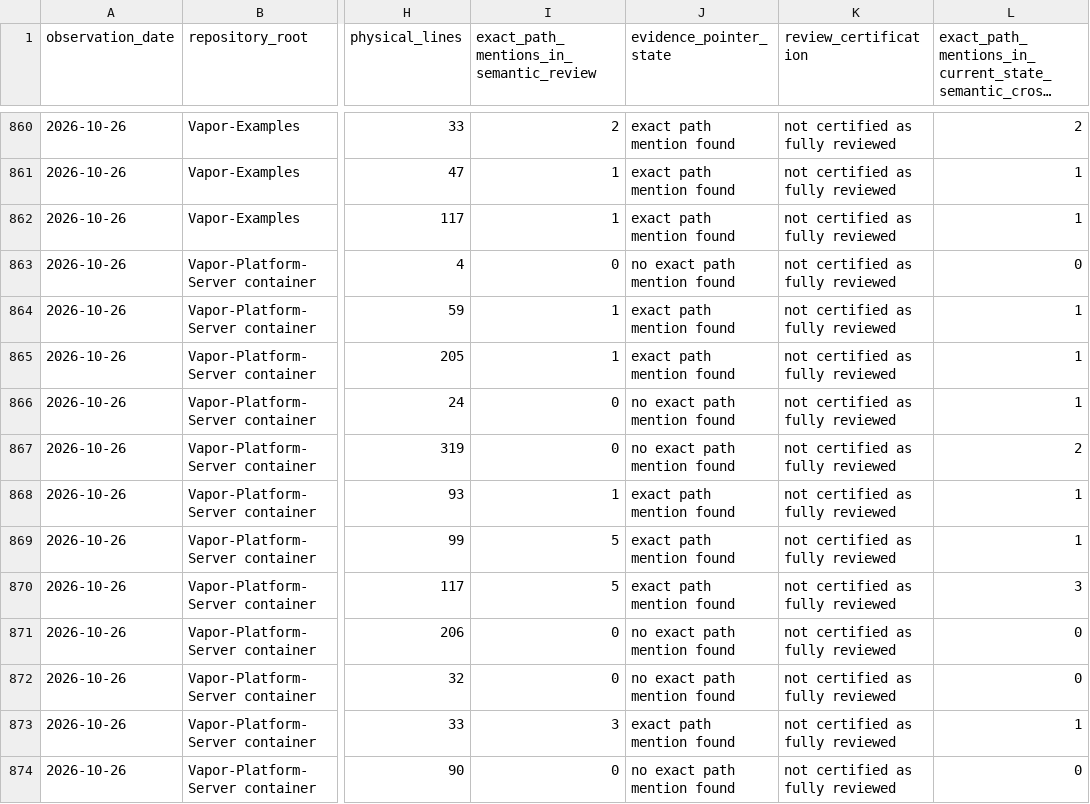
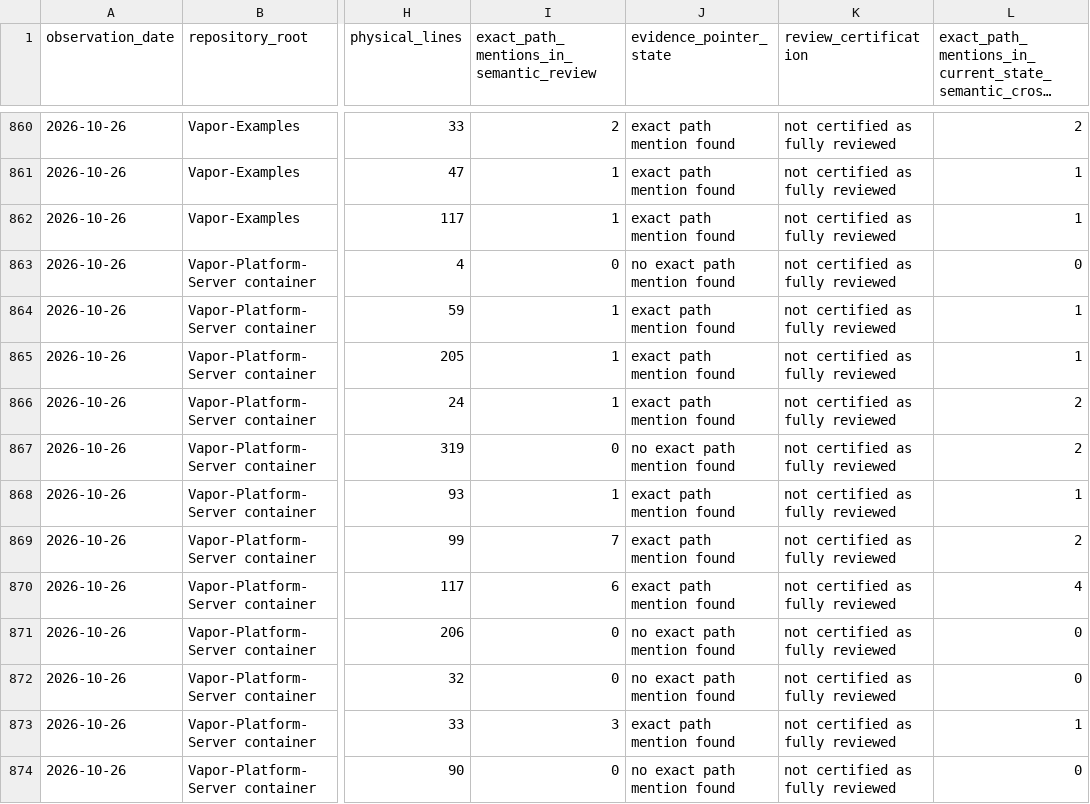
Before and after one commit to GHF-Studios/Atlas, a CSV file: latest-source-file-coverage.csv, drawn as a sheet; only a part is shown, gaps mark what is left out; long unchanged cells end in …; the diff covers the shown part only; the diff names each change by its address in the sheet, - before the commit and + after, or states it on an @@ line.

```diff
--- a/latest-source-file-coverage.csv
+++ b/latest-source-file-coverage.csv
-I866: 0
+I866: 1
-J866 (evidence_pointer_state): no exact path mention found
+J866 (evidence_pointer_state): exact path mention found
-L866: 1
+L866: 2
-I869: 5
+I869: 7
-L869: 1
+L869: 2
-I870: 5
+I870: 6
-L870: 3
+L870: 4
```
Also changed, not shown: 35 edited cells elsewhere in this file, latest-repository-file-inventory.csv, 7 other files.
